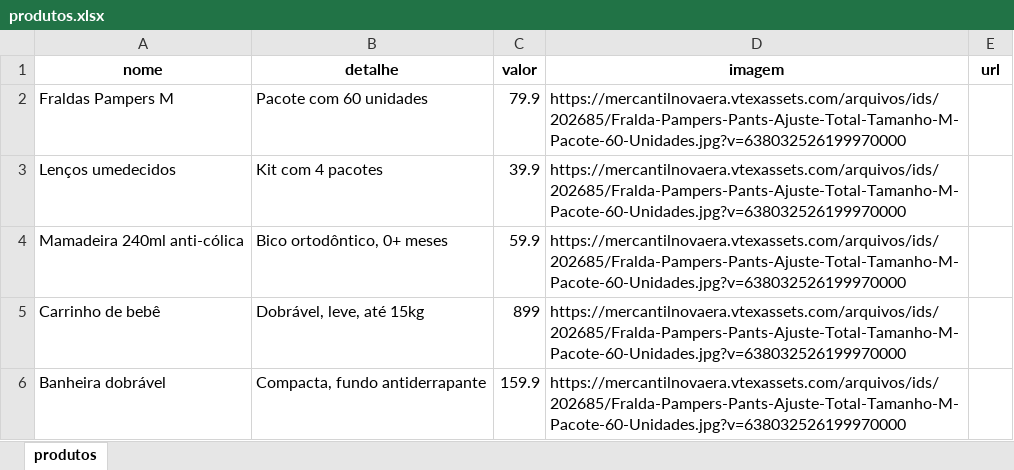
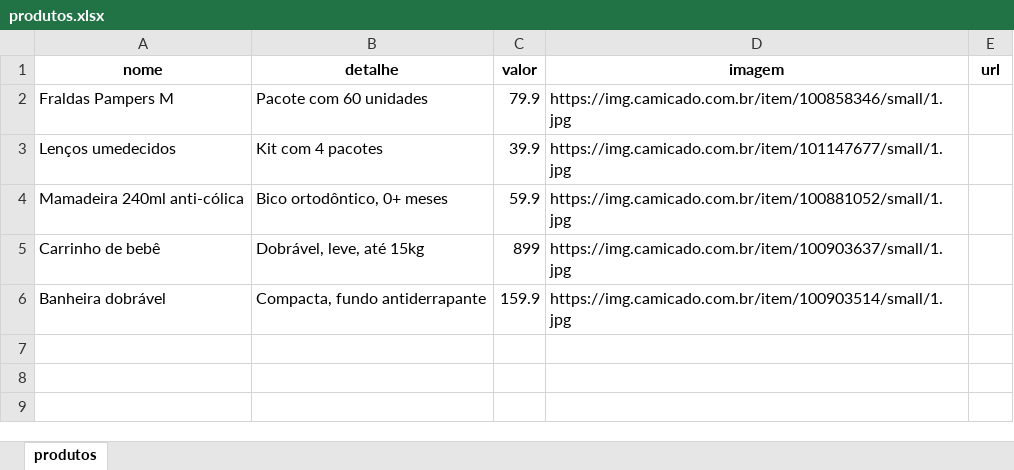
Before and after one commit to kelvinkefren/chadebebe, an Excel workbook: produtos.xlsx, sheet produtos, drawn as a sheet; values as stored, in another font and other column widths than the file's, no borders; the diff names each change by its address in the sheet, - before the commit and + after, or states it on an @@ line.

Commit message:
updating

```diff
--- a/produtos.xlsx (sheet produtos)
+++ b/produtos.xlsx (sheet produtos)
-D2 (imagem): https://mercantilnovaera.vtexassets.com/arquivos/ids/202685/Fralda-Pampers-Pants-Ajuste-Total-Tamanho-M-Pacote-60-Unidades.jpg?v=638032526199970000
+D2 (imagem): https://img.camicado.com.br/item/100858346/small/1.jpg
-D3 (imagem): https://mercantilnovaera.vtexassets.com/arquivos/ids/202685/Fralda-Pampers-Pants-Ajuste-Total-Tamanho-M-Pacote-60-Unidades.jpg?v=638032526199970000
+D3 (imagem): https://img.camicado.com.br/item/101147677/small/1.jpg
-D4 (imagem): https://mercantilnovaera.vtexassets.com/arquivos/ids/202685/Fralda-Pampers-Pants-Ajuste-Total-Tamanho-M-Pacote-60-Unidades.jpg?v=638032526199970000
+D4 (imagem): https://img.camicado.com.br/item/100881052/small/1.jpg
-D5 (imagem): https://mercantilnovaera.vtexassets.com/arquivos/ids/202685/Fralda-Pampers-Pants-Ajuste-Total-Tamanho-M-Pacote-60-Unidades.jpg?v=638032526199970000
+D5 (imagem): https://img.camicado.com.br/item/100903637/small/1.jpg
-D6 (imagem): https://mercantilnovaera.vtexassets.com/arquivos/ids/202685/Fralda-Pampers-Pants-Ajuste-Total-Tamanho-M-Pacote-60-Unidades.jpg?v=638032526199970000
+D6 (imagem): https://img.camicado.com.br/item/100903514/small/1.jpg
```
